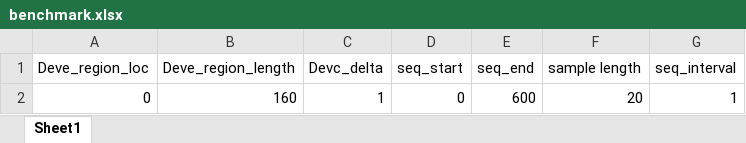
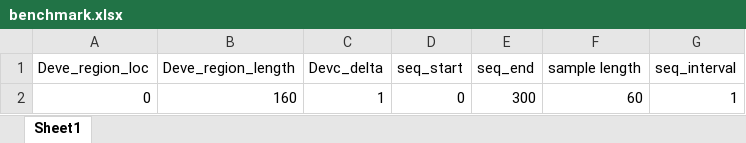
Before and after one commit to wu-xiqiang/Prediction-of-Fire-Source-in-Tunnel, an Excel workbook: benchmark.xlsx, sheet Sheet1, drawn as a sheet; values as stored, in another font and other column widths than the file's, no borders; the diff names each change by its address in the sheet, - before the commit and + after, or states it on an @@ line.

Commit message:
Add files via upload

```diff
--- a/benchmark.xlsx (sheet Sheet1)
+++ b/benchmark.xlsx (sheet Sheet1)
-E2 (seq_end): 600
+E2 (seq_end): 300
-F2 (sample length): 20
+F2 (sample length): 60
```
